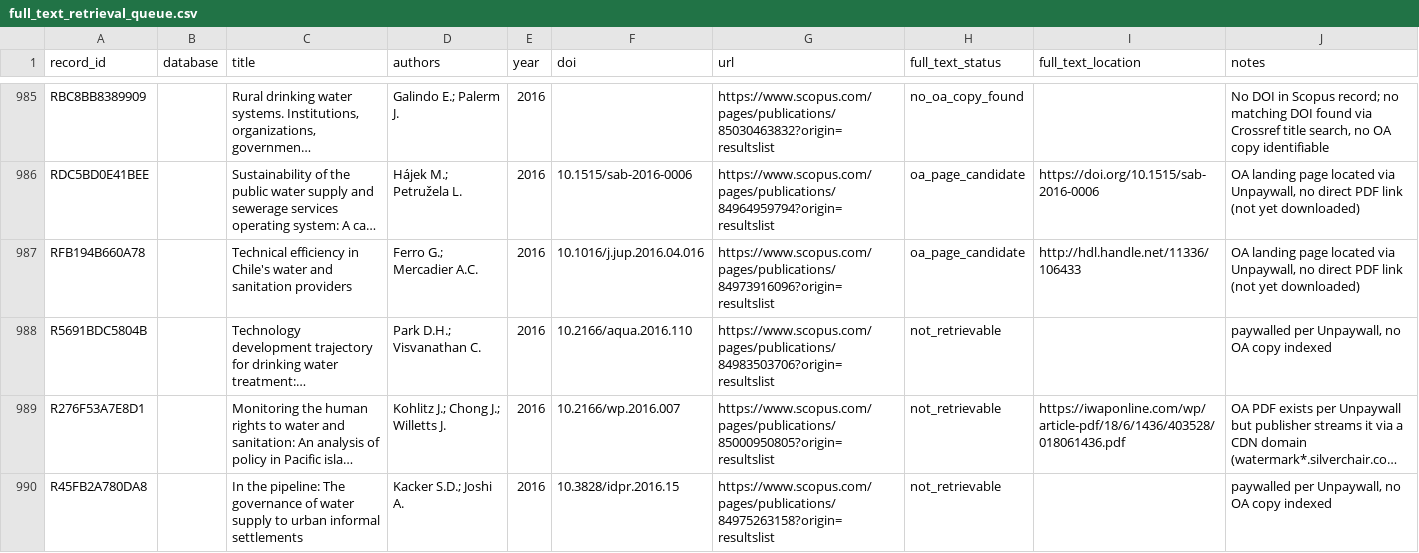
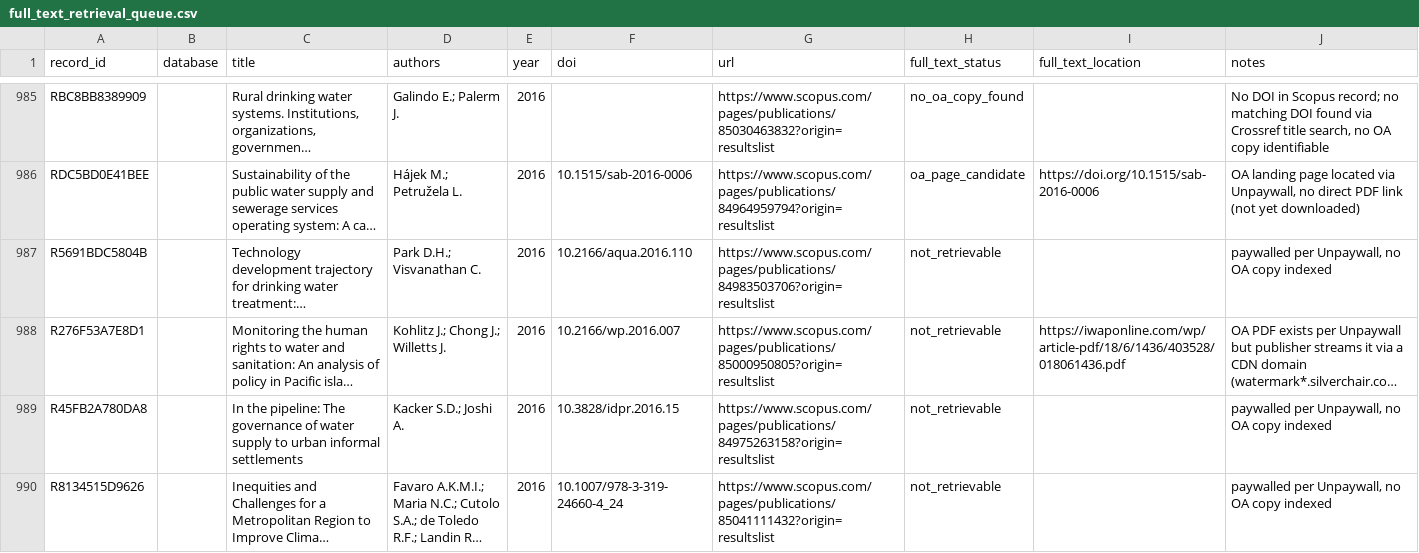
Before and after one commit to jrklaus8/water-law-dataset, a CSV file: legal-last-mile-systematic-review/02_screening/full_text/full_text_retrieval_queue.csv, drawn as a sheet; only a part is shown, gaps mark what is left out; the shorter side is filled out with more unchanged rows; long unchanged cells end in …; the diff covers the shown part only; the diff names each change by its address in the sheet, - before the commit and + after, or states it on an @@ line.

```diff
--- a/legal-last-mile-systematic-review/02_screening/full_text/full_text_retrieval_queue.csv
+++ b/legal-last-mile-systematic-review/02_screening/full_text/full_text_retrieval_queue.csv
-row 987: RFB194B660A78 |  | Technical efficiency in Chile's water and sanitation providers | Ferro G.; Mercadier A.C. | 2016 | 10.1016/j.jup.2016.04.016 | https://www.scopus.com/pages/publications/84973916096?origin=resultslist | oa_page_candidate | http://hdl.handle.net/11336/106433 | OA landing page located via Unpaywall, no direct PDF link (not yet downloaded)
```
Also changed, not shown: 3 removed rows elsewhere in this file, legal-last-mile-systematic-review/02_screening/exclusion_log/exclusion_log.csv, legal-last-mile-systematic-review/05_analysis/descriptive/evidence_map.csv, 6 other files.
